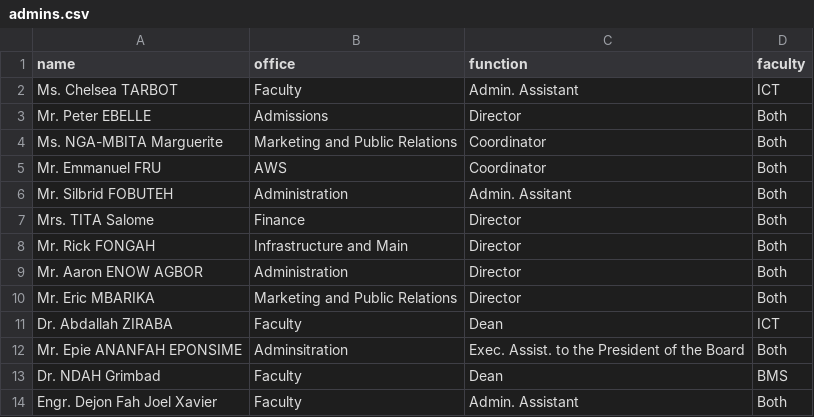
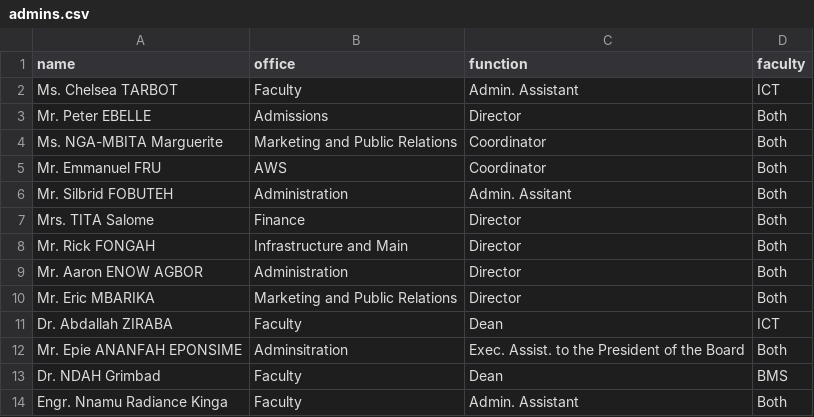
Before and after one commit to Joel-Fah/ictu-complaint-desk, a CSV file: src/backend/core/data/admins.csv, drawn as a sheet.

```diff
--- a/src/backend/core/data/admins.csv
+++ b/src/backend/core/data/admins.csv
@@ -13,2 +13,2 @@ Mr. Epie ANANFAH EPONSIME,Adminsitration,Exec. Assist. to the President of the B
 Dr. NDAH Grimbad,Faculty,Dean,BMS
-Engr. Dejon Fah Joel Xavier,Faculty,Admin. Assistant,Both
+Engr. Nnamu Radiance Kinga,Faculty,Admin. Assistant,Both
```
Also changed, not shown: src/backend/core/data/courses.csv, 1 other file.
